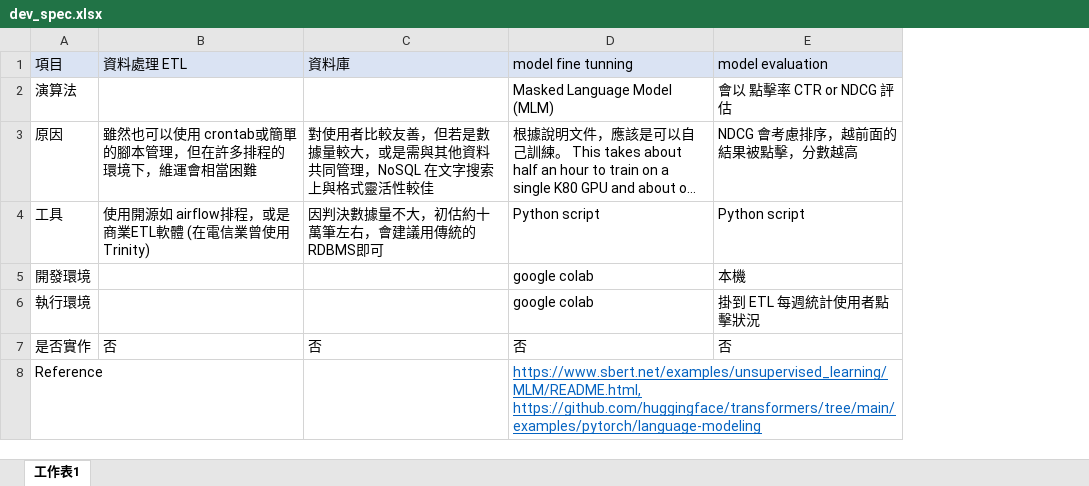
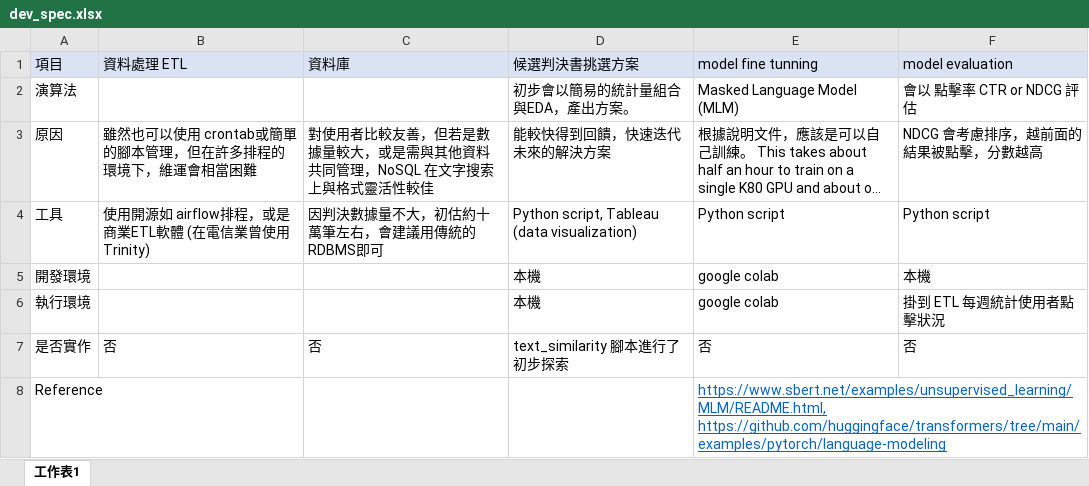
Before and after one commit to keviz93/tw_judicial, an Excel workbook: dev_spec.xlsx, sheet 工作表1, drawn as a sheet; long unchanged cells end in …; values as stored, in another font and other column widths than the file's, no borders; the diff names each change by its address in the sheet, - before the commit and + after, or states it on an @@ line.

```diff
--- a/dev_spec.xlsx (sheet 工作表1)
+++ b/dev_spec.xlsx (sheet 工作表1)
+column D (候選判決書挑選方案), rows 2-7: 初步會以簡易的統計量組合與EDA，產出方案。 | 能較快得到回饋，快速迭代未來的解決方案 | Python script, Tableau (data visualization) | 本機 | 本機 | text_similarity 腳本進行了初步探索
```
Also changed, not shown: 3 other files.
